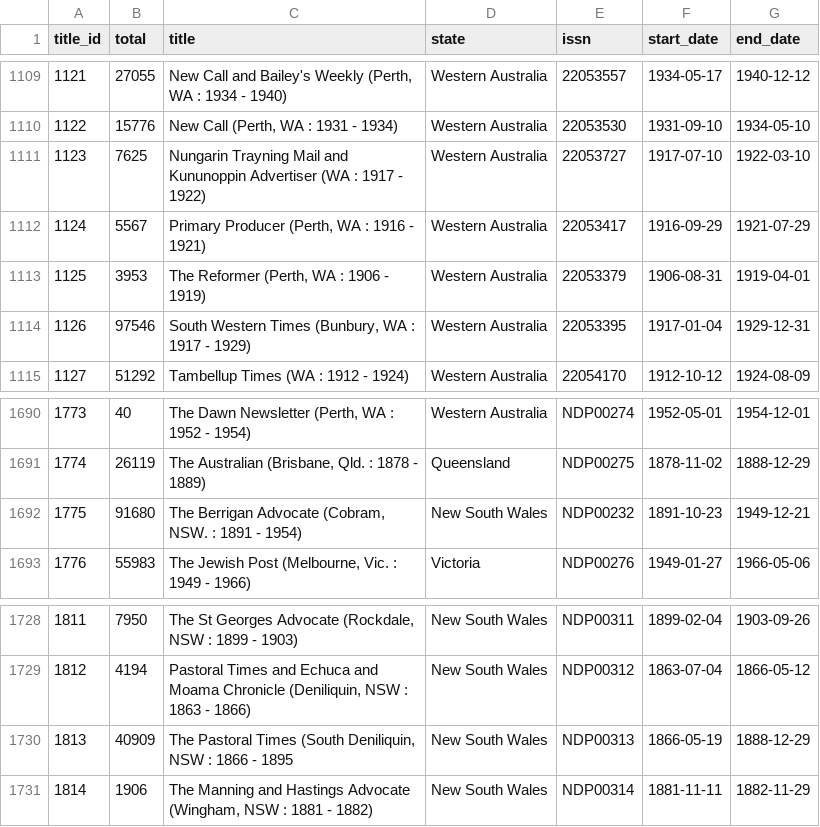
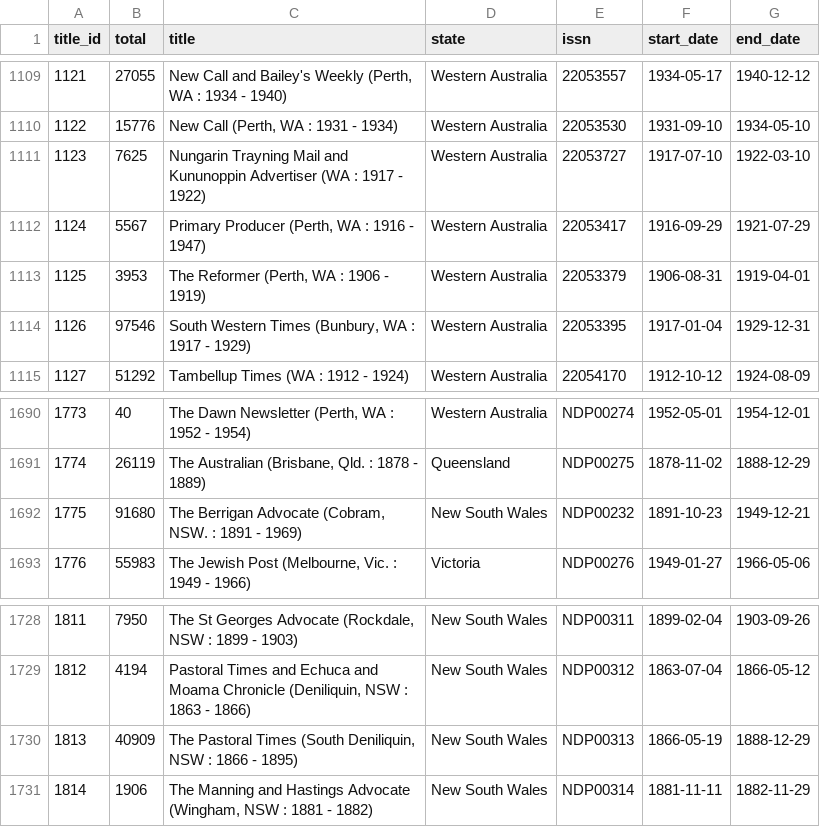
Before and after one commit to wragge/trove-newspaper-totals, a CSV file: data/total_articles_by_newspaper.csv, drawn as a sheet; only a part is shown, gaps mark what is left out.

```diff
--- a/data/total_articles_by_newspaper.csv
+++ b/data/total_articles_by_newspaper.csv
@@ -1111,3 +1111,3 @@ title_id,total,title,state,issn,start_date,end_date
 1123,7625,Nungarin Trayning Mail and Kununoppin Advertiser (WA : 1917 - 1922),Western Australia,22053727,1917-07-10,1922-03-10
-1124,5567,"Primary Producer (Perth, WA : 1916 - 1921)",Western Australia,22053417,1916-09-29,1921-07-29
+1124,5567,"Primary Producer (Perth, WA : 1916 - 1947)",Western Australia,22053417,1916-09-29,1921-07-29
 1125,3953,"The Reformer (Perth, WA : 1906 - 1919)",Western Australia,22053379,1906-08-31,1919-04-01
@@ -1691,3 +1691,3 @@ title_id,total,title,state,issn,start_date,end_date
 1774,26119,"The Australian (Brisbane, Qld. : 1878 - 1889)",Queensland,NDP00275,1878-11-02,1888-12-29
-1775,91680,"The Berrigan Advocate (Cobram, NSW. : 1891 - 1954)",New South Wales,NDP00232,1891-10-23,1949-12-21
+1775,91680,"The Berrigan Advocate (Cobram, NSW. : 1891 - 1969)",New South Wales,NDP00232,1891-10-23,1949-12-21
 1776,55983,"The Jewish Post (Melbourne, Vic. : 1949 - 1966)",Victoria,NDP00276,1949-01-27,1966-05-06
@@ -1729,3 +1729,3 @@ title_id,total,title,state,issn,start_date,end_date
 1812,4194,"Pastoral Times and Echuca and Moama Chronicle (Deniliquin, NSW : 1863 - 1866)",New South Wales,NDP00312,1863-07-04,1866-05-12
-1813,40909,"The Pastoral Times (South Deniliquin, NSW : 1866 - 1895",New South Wales,NDP00313,1866-05-19,1888-12-29
+1813,40909,"The Pastoral Times (South Deniliquin, NSW : 1866 - 1895)",New South Wales,NDP00313,1866-05-19,1888-12-29
 1814,1906,"The Manning and Hastings Advocate (Wingham, NSW : 1881 - 1882)",New South Wales,NDP00314,1881-11-11,1882-11-29
```
Also changed, not shown: data/total_articles_by_category.csv, 1 other file.
